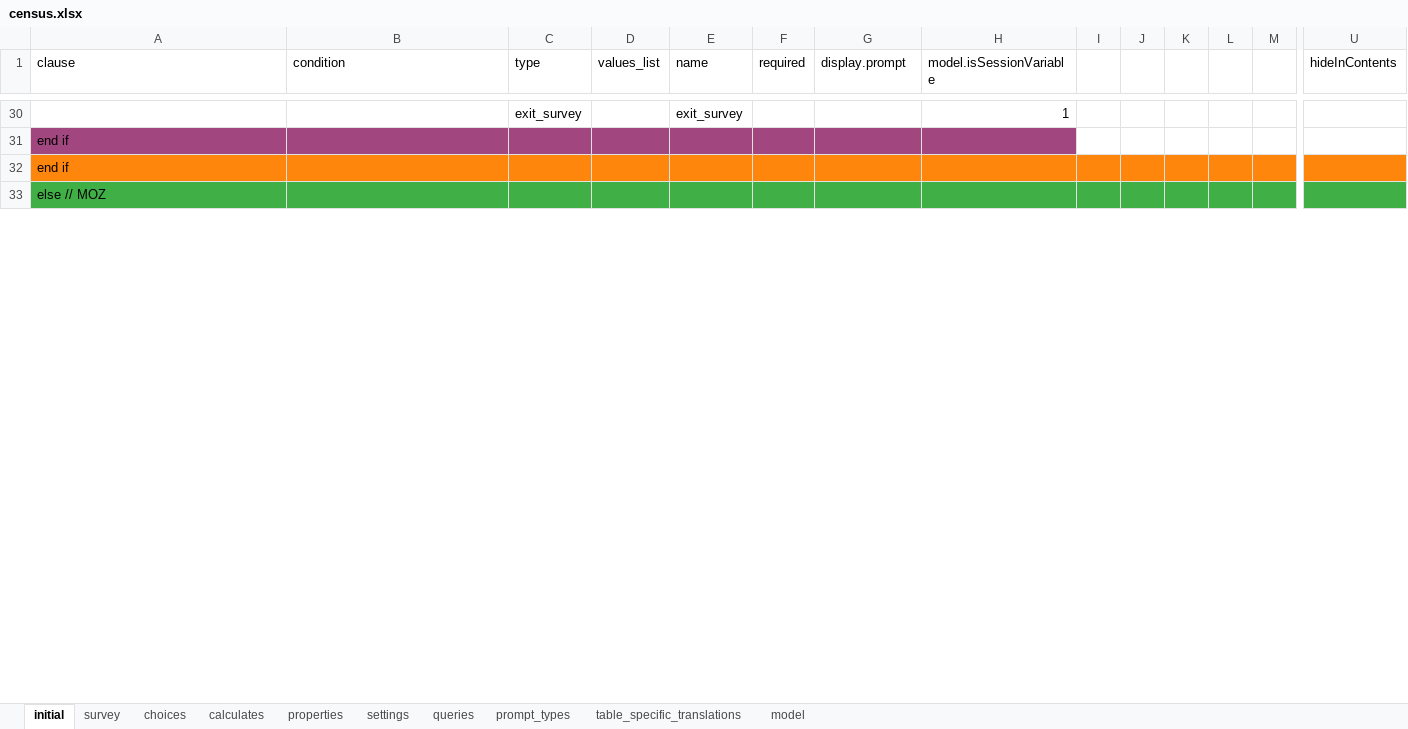
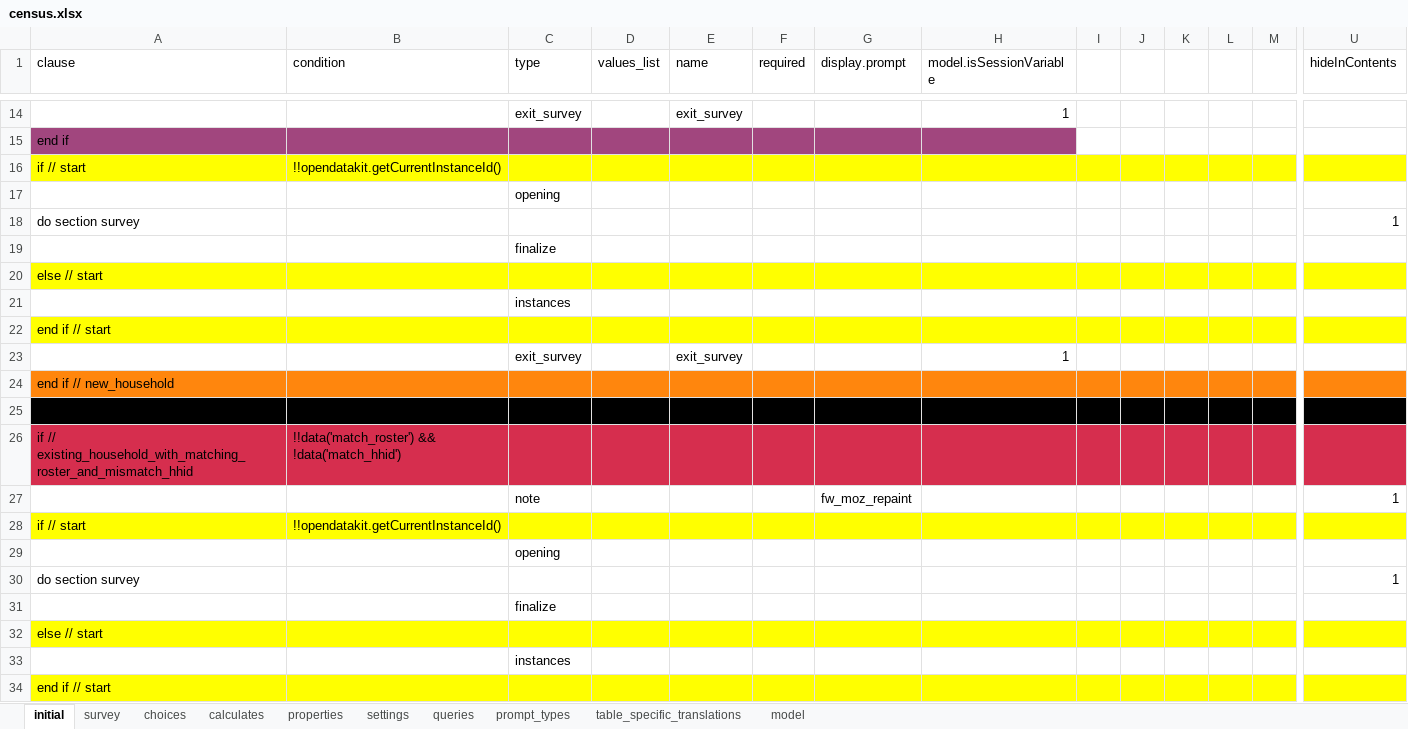
Before and after one commit to karoliscfd/bohemia, an Excel workbook: odkx/app/config/tables/census/forms/census/census.xlsx, sheet initial, drawn as a sheet; only a part is shown, gaps mark what is left out; the shorter side is filled out with more unchanged rows; values as stored, in another font and other column widths than the file's, no borders; addresses are those after the commit; rows hold the shown columns only; the diff covers the shown part only; the diff names each change by its address in the sheet, - before the commit and + after, or states it on an @@ line.

```diff
--- a/odkx/app/config/tables/census/forms/census/census.xlsx (sheet initial)
+++ b/odkx/app/config/tables/census/forms/census/census.xlsx (sheet initial)
@@ row 2 moved to row 16: if // start @@
+row 17:  |  | opening
+row 18: do section survey |  |  |  |  |  |  |  |  |  |  |  |  | 1
+row 19:  |  | finalize
+row 20: else // start
+row 21:  |  | instances
+row 22: end if // start
+row 23:  |  | exit_survey |  | exit_survey |  |  | 1
-A24 (clause): end if
+A24 (clause): end if // new_household
+row 25: (empty)
+row 26: if // existing_household_with_matching_roster_and_mismatch_hhid | !!data('match_roster') && !data('match_hhid')
@@ row 6 moved to row 27: note @@
+row 28: if // start | !!opendatakit.getCurrentInstanceId()
+row 29:  |  | opening
+row 30: do section survey |  |  |  |  |  |  |  |  |  |  |  |  | 1
+row 31:  |  | finalize
+row 32: else // start
+row 33:  |  | instances
+row 34: end if // start
```
Also changed, not shown: 28 added rows, 15 removed rows, 1 moved row, 2 edited cells and cell formats elsewhere in this sheet, 1 other file.
